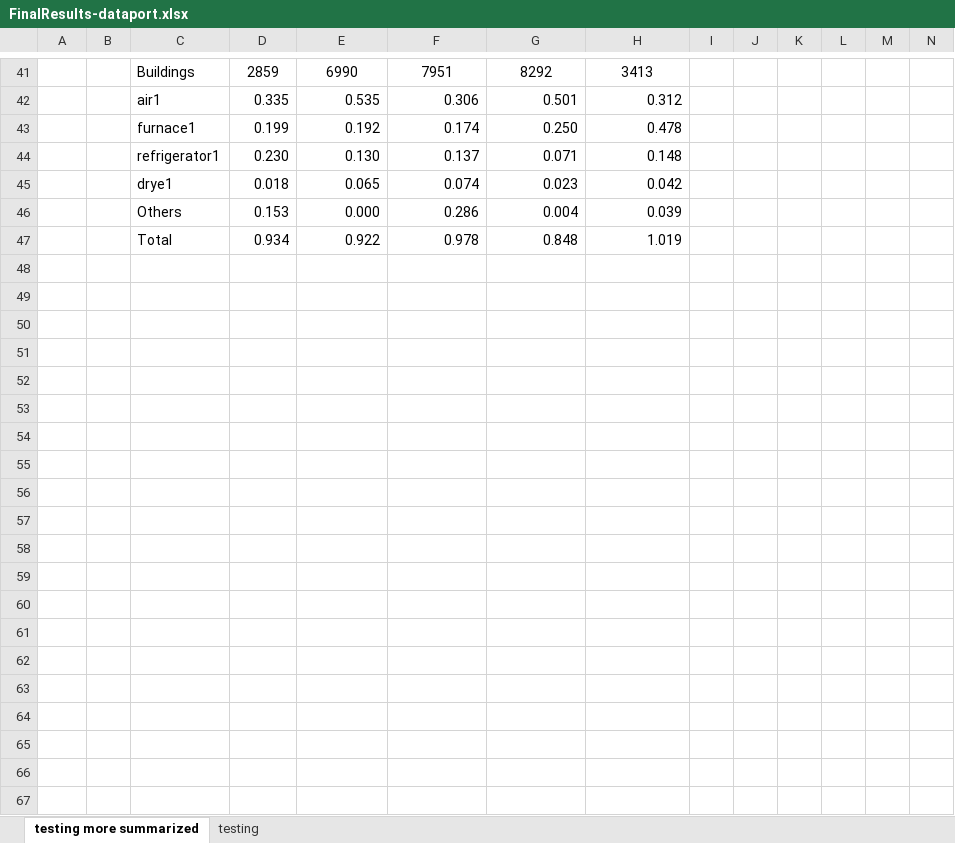
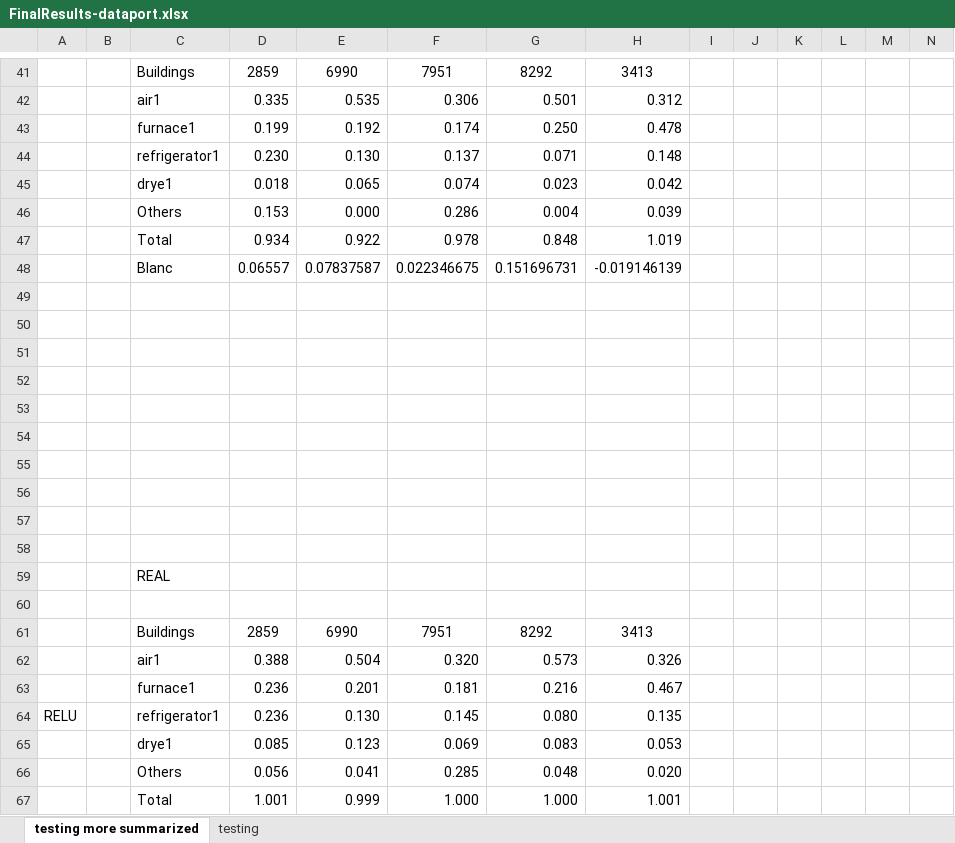
Before and after one commit to gissemari/Disaggregation-PecanStreet, an Excel workbook: FinalResults-dataport.xlsx, sheet testing more summarized, drawn as a sheet; only a part is shown, gaps mark what is left out; values as stored, in another font and other column widths than the file's, no borders; charts and pictures not drawn; rows hold the shown columns only; the diff covers the shown part only; the diff names each change by its address in the sheet, - before the commit and + after, or states it on an @@ line.

Commit message:
final results with relu

```diff
--- a/FinalResults-dataport.xlsx (sheet testing more summarized)
+++ b/FinalResults-dataport.xlsx (sheet testing more summarized)
+row 48:  |  | Blanc | 0.06557 | 0.07837587 | 0.022346675 | 0.151696731 | -0.019146139
+row 49: (empty)
+row 50: (empty)
+row 51: (empty)
+row 52: (empty)
+row 53: (empty)
+row 54: (empty)
+row 55: (empty)
+row 56: (empty)
+row 57: (empty)
+row 58: (empty)
+row 59:  |  | REAL
+row 60: (empty)
+row 61:  |  | Buildings | 2859 | 6990 | 7951 | 8292 | 3413
+row 62:  |  | air1 | 0.388 | 0.504 | 0.320 | 0.573 | 0.326
+row 63:  |  | furnace1 | 0.236 | 0.201 | 0.181 | 0.216 | 0.467
+row 64: RELU |  | refrigerator1 | 0.236 | 0.130 | 0.145 | 0.080 | 0.135
+row 65:  |  | drye1 | 0.085 | 0.123 | 0.069 | 0.083 | 0.053
+row 66:  |  | Others | 0.056 | 0.041 | 0.285 | 0.048 | 0.020
+row 67:  |  | Total | 1.001 | 0.999 | 1.000 | 1.000 | 1.001
```
Also changed, not shown: 11 added rows, 61 edited cells and merged cells elsewhere in this sheet, charts or pictures.
